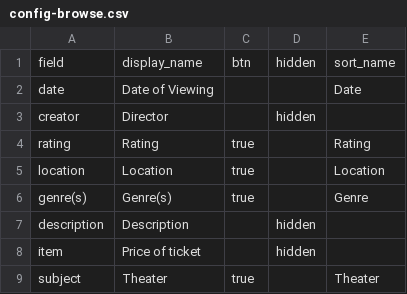
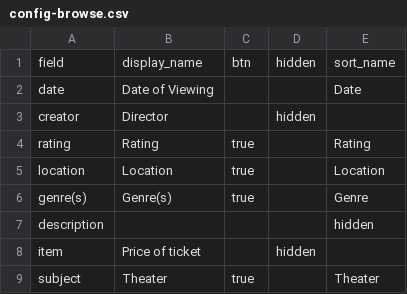
Before and after one commit to Kaelbail/movie_memories, a CSV file: _data/config-browse.csv, drawn as a sheet.

Commit message:
Update config-browse.csv

```diff
--- a/_data/config-browse.csv
+++ b/_data/config-browse.csv
@@ -6,3 +6,3 @@ location,Location,true,,Location
 genre(s),Genre(s),true,,Genre
-description,Description,,hidden,
+description,,,,hidden,
 item,Price of ticket,,hidden,
```
